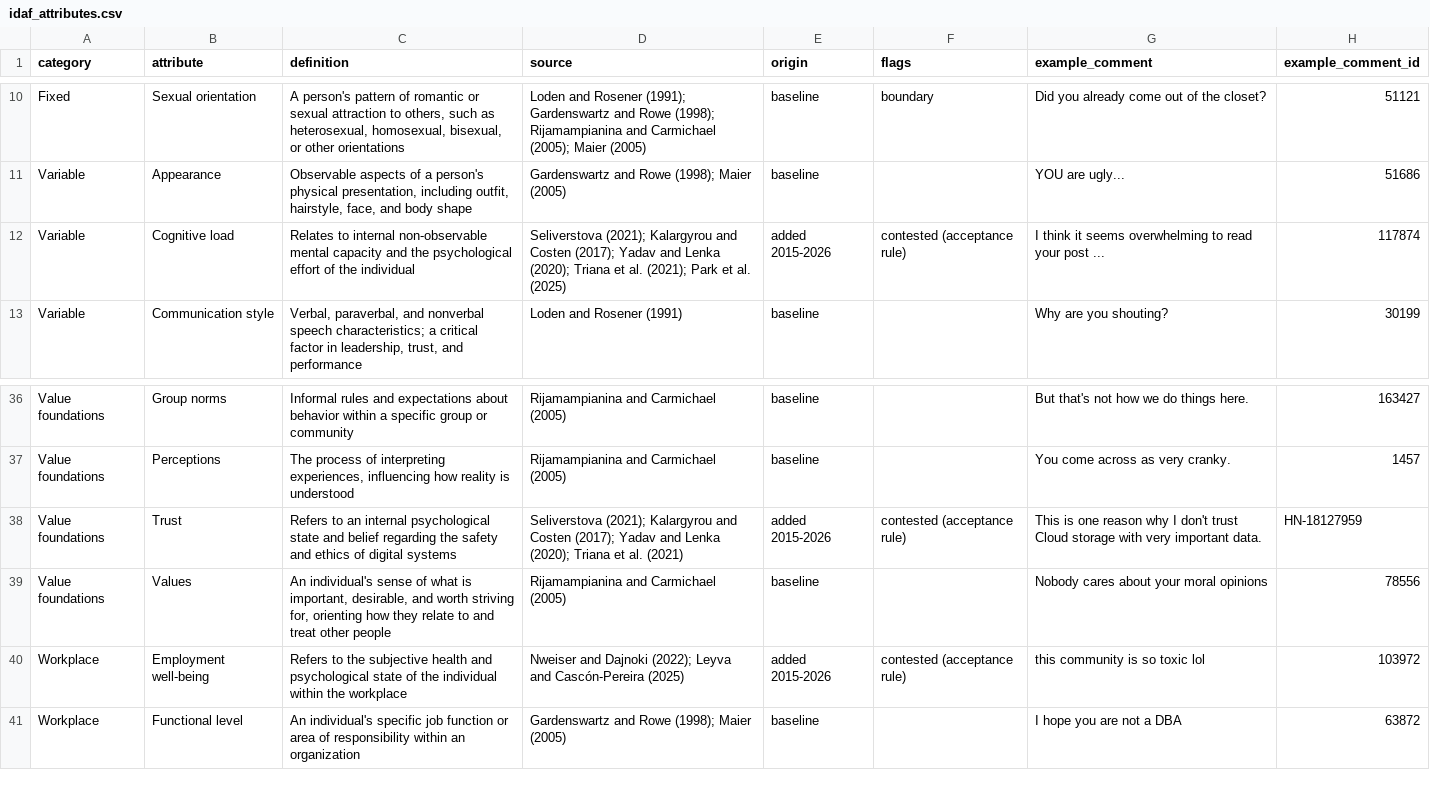
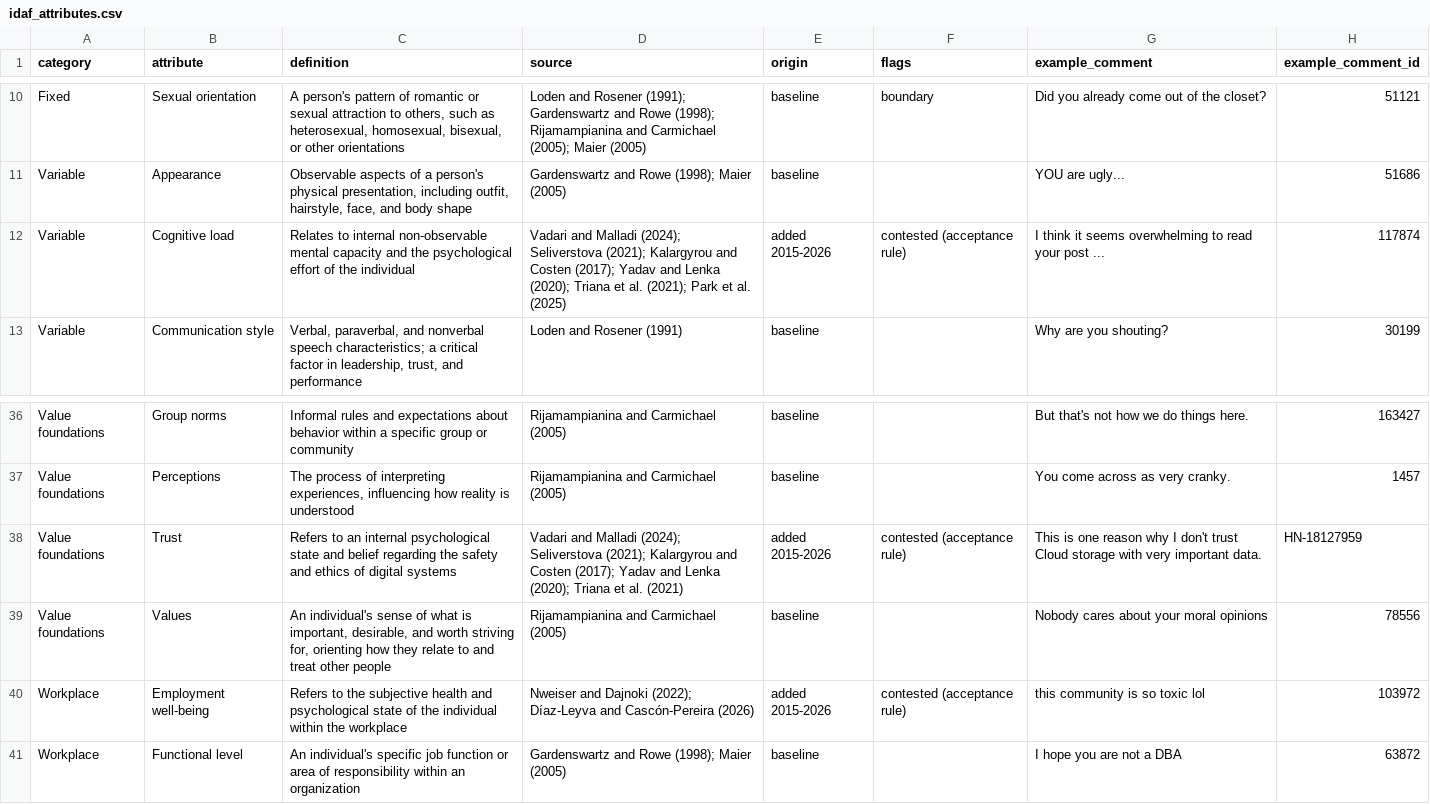
Before and after one commit to wiekiang/8cebv33e0x, a CSV file: 03_framework/idaf_attributes.csv, drawn as a sheet; only a part is shown, gaps mark what is left out.

```diff
--- a/03_framework/idaf_attributes.csv
+++ b/03_framework/idaf_attributes.csv
@@ -11,3 +11,3 @@ Fixed,Sexual orientation,"A person's pattern of romantic or sexual attraction to
 Variable,Appearance,"Observable aspects of a person's physical presentation, including outfit, hairstyle, face, and body shape",Gardenswartz and Rowe (1998); Maier (2005),baseline,,YOU are ugly...,51686
-Variable,Cognitive load,Relates to internal non-observable mental capacity and the psychological effort of the individual,Seliverstova (2021); Kalargyrou and Costen (2017); Yadav and Lenka (2020); Triana et al. (2021); Park et al. (2025),added 2015-2026,contested (acceptance rule),I think it seems overwhelming to read your post ...,117874
+Variable,Cognitive load,Relates to internal non-observable mental capacity and the psychological effort of the individual,Vadari and Malladi (2024); Seliverstova (2021); Kalargyrou and Costen (2017); Yadav and Lenka (2020); Triana et al. (2021); Park et al. (2025),added 2015-2026,contested (acceptance rule),I think it seems overwhelming to read your post ...,117874
 Variable,Communication style,"Verbal, paraverbal, and nonverbal speech characteristics; a critical factor in leadership, trust, and performance",Loden and Rosener (1991),baseline,,Why are you shouting?,30199
@@ -37,5 +37,5 @@ Value foundations,Group norms,Informal rules and expectations about behavior wit
 Value foundations,Perceptions,"The process of interpreting experiences, influencing how reality is understood",Rijamampianina and Carmichael (2005),baseline,,You come across as very cranky.,1457
-Value foundations,Trust,Refers to an internal psychological state and belief regarding the safety and ethics of digital systems,Seliverstova (2021); Kalargyrou and Costen (2017); Yadav and Lenka (2020); Triana et al. (2021),added 2015-2026,contested (acceptance rule),This is one reason why I don't trust Cloud storage with very important data.,HN-18127959
+Value foundations,Trust,Refers to an internal psychological state and belief regarding the safety and ethics of digital systems,Vadari and Malladi (2024); Seliverstova (2021); Kalargyrou and Costen (2017); Yadav and Lenka (2020); Triana et al. (2021),added 2015-2026,contested (acceptance rule),This is one reason why I don't trust Cloud storage with very important data.,HN-18127959
 Value foundations,Values,"An individual's sense of what is important, desirable, and worth striving for, orienting how they relate to and treat other people",Rijamampianina and Carmichael (2005),baseline,,Nobody cares about your moral opinions,78556
-Workplace,Employment well-being,Refers to the subjective health and psychological state of the individual within the workplace,Nweiser and Dajnoki (2022); Leyva and Cascón-Pereira (2025),added 2015-2026,contested (acceptance rule),this community is so toxic lol,103972
+Workplace,Employment well-being,Refers to the subjective health and psychological state of the individual within the workplace,Nweiser and Dajnoki (2022); Díaz-Leyva and Cascón-Pereira (2026),added 2015-2026,contested (acceptance rule),this community is so toxic lol,103972
 Workplace,Functional level,An individual's specific job function or area of responsibility within an organization,Gardenswartz and Rowe (1998); Maier (2005),baseline,,I hope you are not a DBA,63872
```
Also changed, not shown: 02_included_studies/management_reviews.csv, 02_included_studies/se_reviews.csv, 21 other files.
